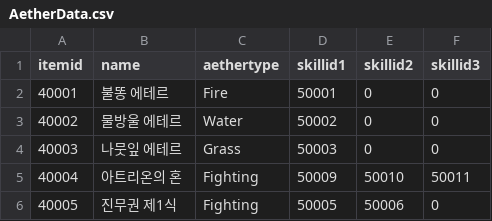
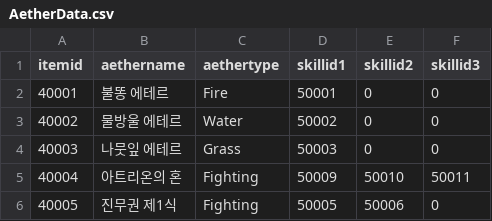
Before and after one commit to jeonghyerin002/2026_2TeamProject, a CSV file: Assets/CSV/AetherData.csv, drawn as a sheet.

Commit message:
[Refactor]데이터 헤드컬럼 변경(Name)

```diff
--- a/Assets/CSV/AetherData.csv
+++ b/Assets/CSV/AetherData.csv
@@ -1,2 +1,2 @@
-itemid,name,aethertype,skillid1,skillid2,skillid3
+itemid,aethername,aethertype,skillid1,skillid2,skillid3
 40001,불똥 에테르,Fire,50001,0,0
```
Also changed, not shown: Assets/CSV/WeaponData.csv.
